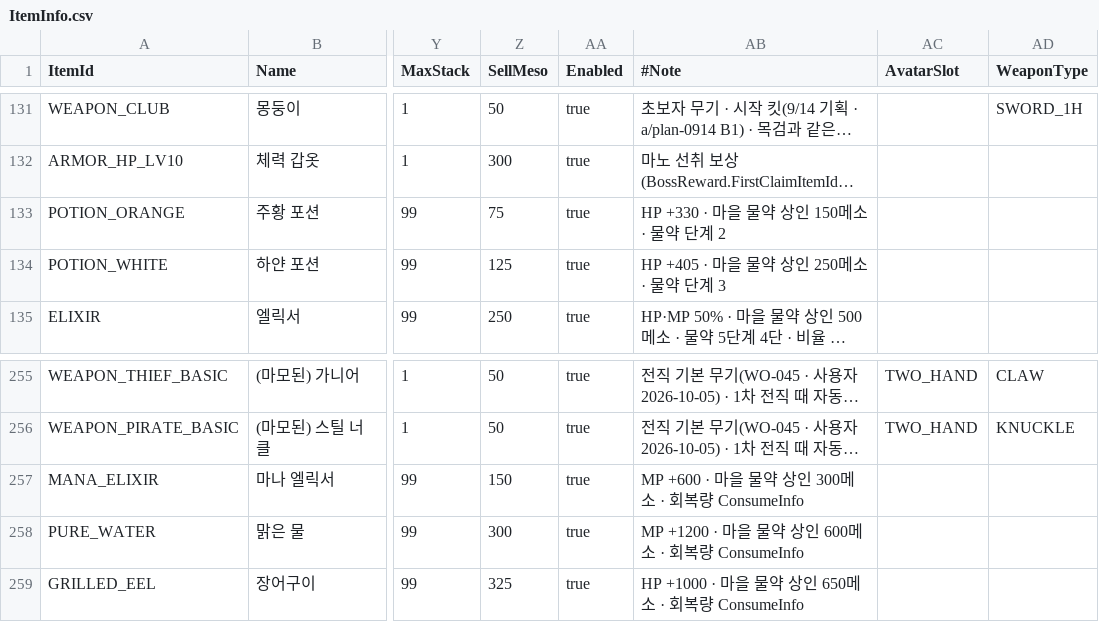
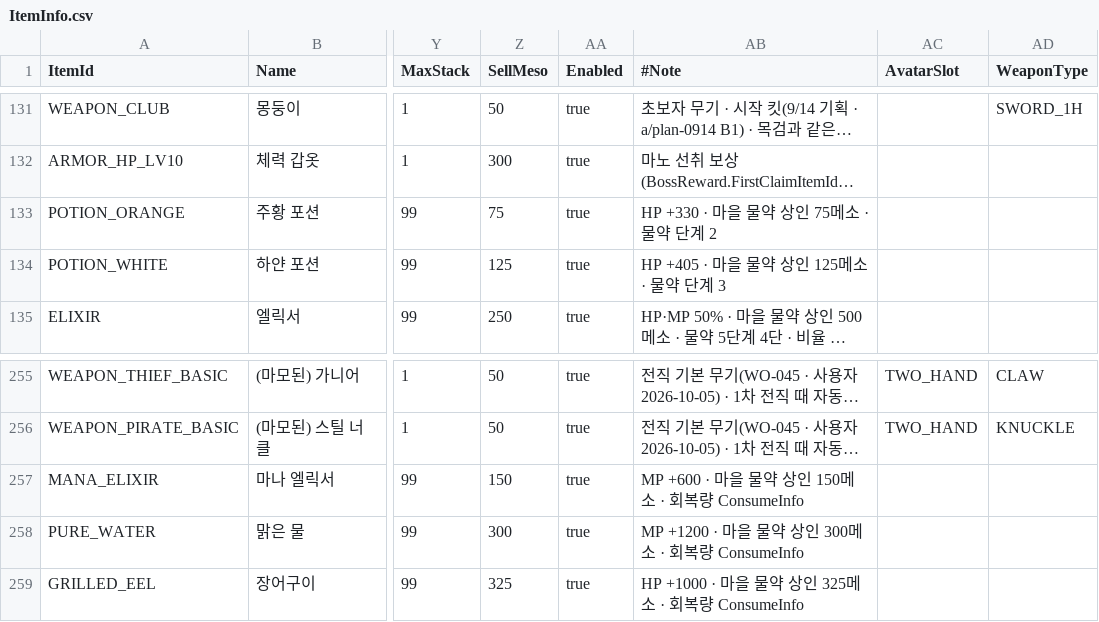
Before and after one commit to alsrn5172/villagedefense, a CSV file: RootDesk/MyDesk/ItemInfo.csv, drawn as a sheet; only a part is shown, gaps mark what is left out; long unchanged cells end in …; the diff names each change by its address in the sheet, - before the commit and + after, or states it on an @@ line.

```diff
--- a/RootDesk/MyDesk/ItemInfo.csv
+++ b/RootDesk/MyDesk/ItemInfo.csv
-AB133 (#Note): HP +330 · 마을 물약 상인 150메소 · 물약 단계 2
+AB133 (#Note): HP +330 · 마을 물약 상인 75메소 · 물약 단계 2
-AB134 (#Note): HP +405 · 마을 물약 상인 250메소 · 물약 단계 3
+AB134 (#Note): HP +405 · 마을 물약 상인 125메소 · 물약 단계 3
-AB257 (#Note): MP +600 · 마을 물약 상인 300메소 · 회복량 ConsumeInfo
+AB257 (#Note): MP +600 · 마을 물약 상인 150메소 · 회복량 ConsumeInfo
-AB258 (#Note): MP +1200 · 마을 물약 상인 600메소 · 회복량 ConsumeInfo
+AB258 (#Note): MP +1200 · 마을 물약 상인 300메소 · 회복량 ConsumeInfo
-AB259 (#Note): HP +1000 · 마을 물약 상인 650메소 · 회복량 ConsumeInfo
+AB259 (#Note): HP +1000 · 마을 물약 상인 325메소 · 회복량 ConsumeInfo
```
Also changed, not shown: RootDesk/MyDesk/ShopItem.csv, 9 other files.
